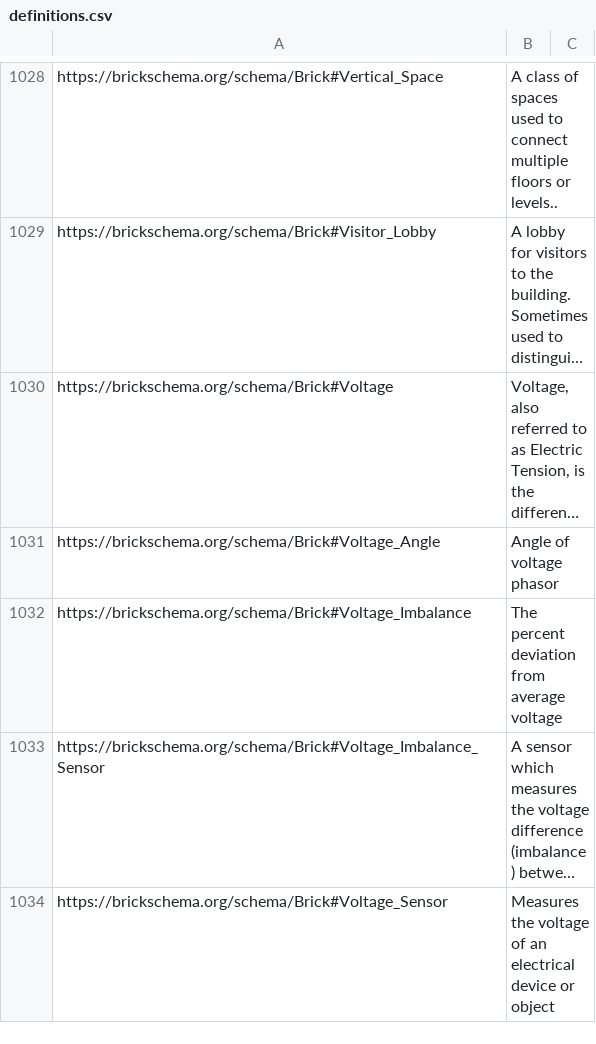
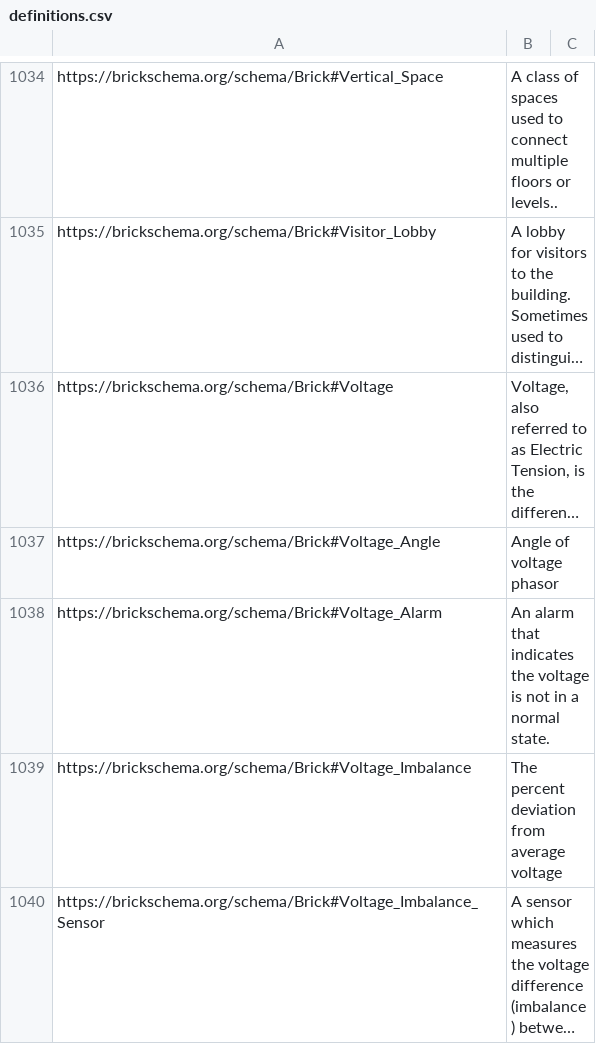
Before and after one commit to BrickSchema/Brick, a CSV file: bricksrc/definitions.csv, drawn as a sheet; only a part is shown, gaps mark what is left out; the shorter side is filled out with more unchanged rows; long unchanged cells end in …; the diff covers the shown part only; the diff names each change by its address in the sheet, - before the commit and + after, or states it on an @@ line.

Commit message:
add miscellaneous alarms (#331)
* more alarms

* add defs

* missing declaration

```diff
--- a/bricksrc/definitions.csv
+++ b/bricksrc/definitions.csv
+row 1038: https://brickschema.org/schema/Brick#Voltage_Alarm | An alarm that indicates the voltage is not in a normal state.
```
Also changed, not shown: 6 added rows elsewhere in this file, 1 other file.
